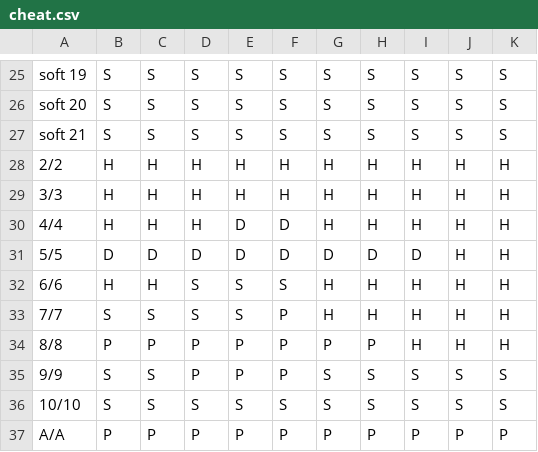
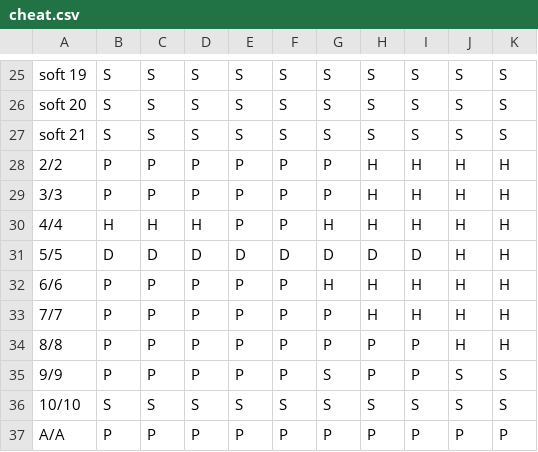
Before and after one commit to ogroppo/blackjack-neo4j, a CSV file: cheat.csv, drawn as a sheet; only a part is shown, gaps mark what is left out.

```diff
--- a/cheat.csv
+++ b/cheat.csv
@@ -27,10 +27,10 @@ soft 20,S,S,S,S,S,S,S,S,S,S
 soft 21,S,S,S,S,S,S,S,S,S,S
-2/2,H,H,H,H,H,H,H,H,H,H
-3/3,H,H,H,H,H,H,H,H,H,H
-4/4,H,H,H,D,D,H,H,H,H,H
+2/2,P,P,P,P,P,P,H,H,H,H
+3/3,P,P,P,P,P,P,H,H,H,H
+4/4,H,H,H,P,P,H,H,H,H,H
 5/5,D,D,D,D,D,D,D,D,H,H
-6/6,H,H,S,S,S,H,H,H,H,H
-7/7,S,S,S,S,P,H,H,H,H,H
-8/8,P,P,P,P,P,P,P,H,H,H
-9/9,S,S,P,P,P,S,S,S,S,S
+6/6,P,P,P,P,P,H,H,H,H,H
+7/7,P,P,P,P,P,P,H,H,H,H
+8/8,P,P,P,P,P,P,P,P,H,H
+9/9,P,P,P,P,P,S,P,P,S,S
 10/10,S,S,S,S,S,S,S,S,S,S
```
Also changed, not shown: 12 other files.
